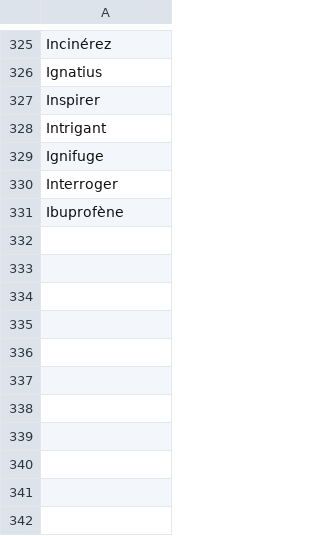
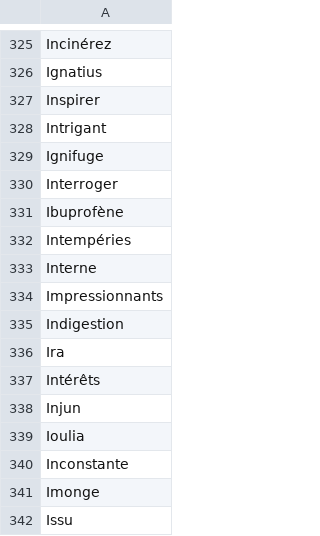
Before and after one commit to adrienbricchi/sub-titles-auto-correct, a CSV file: Resources/StringsMaps/LettersMaps/I_trusted.fr.csv, drawn as a sheet; only a part is shown, gaps mark what is left out; the diff names each change by its address in the sheet, - before the commit and + after, or states it on an @@ line.

```diff
--- a/Resources/StringsMaps/LettersMaps/I_trusted.fr.csv
+++ b/Resources/StringsMaps/LettersMaps/I_trusted.fr.csv
+row 332: Intempéries
+row 333: Interne
+row 334: Impressionnants
+row 335: Indigestion
+row 336: Ira
+row 337: Intérêts
+row 338: Injun
+row 339: Ioulia
+row 340: Inconstante
+row 341: Imonge
+row 342: Issu
```
Also changed, not shown: Resources/StringsMaps/LettersMaps/I_trusted.csv, Resources/StringsMaps/LettersMaps/I_trusted.eng.csv, 19 other files.
